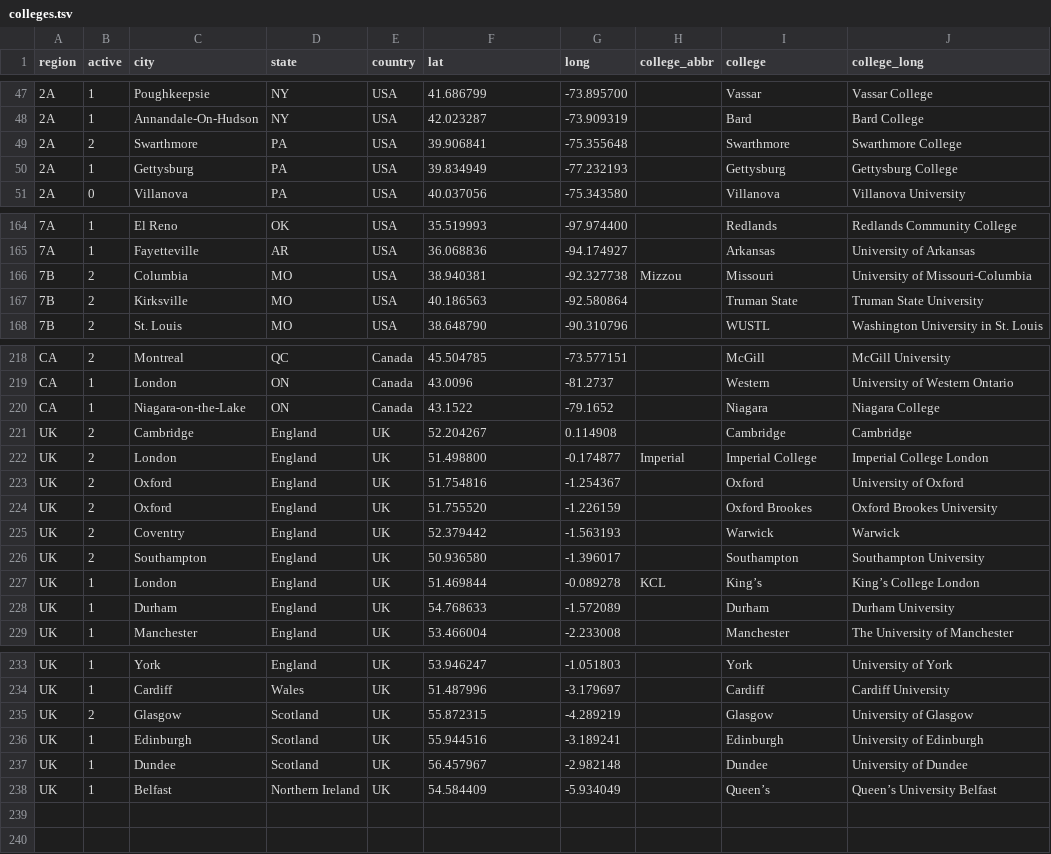
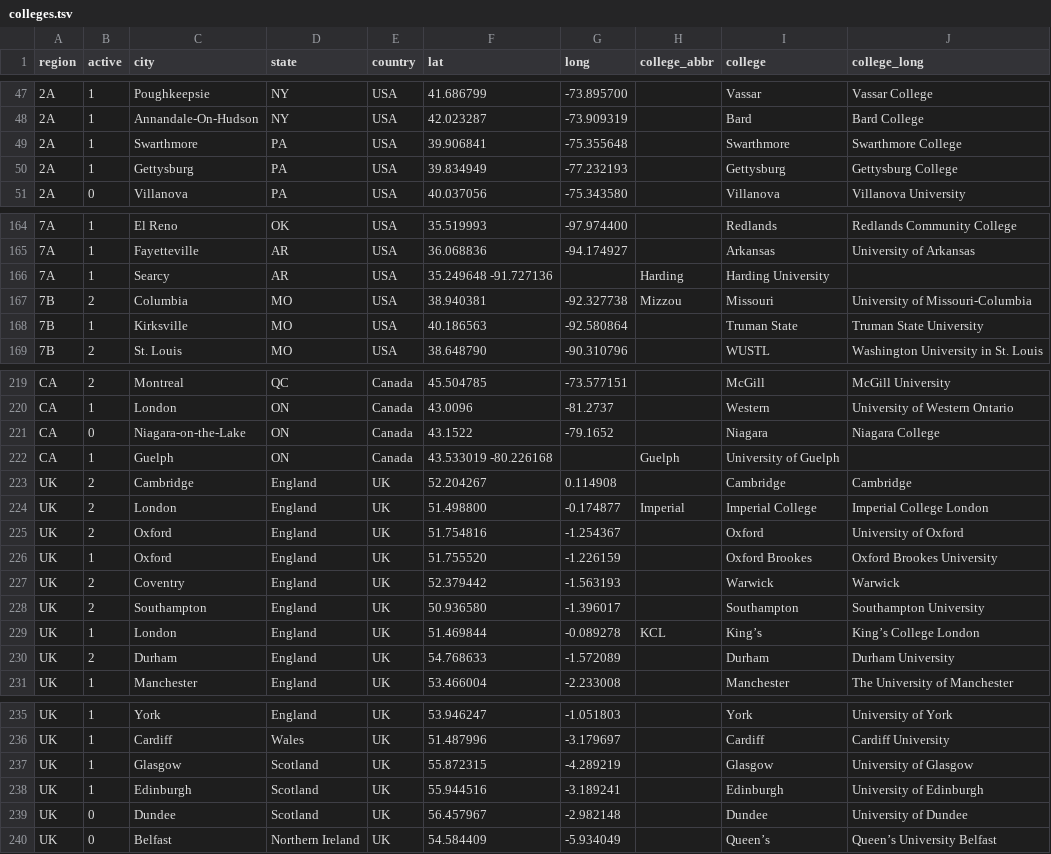
Before and after one commit to quizbowl/collegecalendar, a TSV file: map/colleges.tsv, drawn as a sheet; only a part is shown, gaps mark what is left out; the diff covers the shown part only.

Commit message:
updates to activity, downgrading teams that haven't played/hosted recently and upgrading or creating new entries for teams that have

```diff
--- a/map/colleges.tsv
+++ b/map/colleges.tsv
@@ -48,3 +48,3 @@ region	active	city	state	country	lat	long	college_abbr	college	college_long
 2A	1	Annandale-On-Hudson	NY	USA	42.023287	-73.909319		Bard	Bard College
-2A	2	Swarthmore	PA	USA	39.906841	-75.355648		Swarthmore	Swarthmore College
+2A	1	Swarthmore	PA	USA	39.906841	-75.355648		Swarthmore	Swarthmore College
 2A	1	Gettysburg	PA	USA	39.834949	-77.232193		Gettysburg	Gettysburg College
@@ -165,4 +165,5 @@ region	active	city	state	country	lat	long	college_abbr	college	college_long
 7A	1	Fayetteville	AR	USA	36.068836	-94.174927		Arkansas	University of Arkansas
+7A	1	Searcy	AR	USA	35.249648   -91.727136		Harding	Harding University
 7B	2	Columbia	MO	USA	38.940381	-92.327738	Mizzou	Missouri	University of Missouri-Columbia
-7B	2	Kirksville	MO	USA	40.186563	-92.580864		Truman State	Truman State University
+7B	1	Kirksville	MO	USA	40.186563	-92.580864		Truman State	Truman State University
 7B	2	St. Louis	MO	USA	38.648790	-90.310796		WUSTL	Washington University in St. Louis
@@ -219,3 +220,4 @@ CA	2	Montreal	QC	Canada	45.504785	-73.577151		McGill	McGill University
 CA	1	London	ON	Canada	43.0096	-81.2737		Western	University of Western Ontario
-CA	1	Niagara-on-the-Lake	ON	Canada	43.1522	-79.1652		Niagara	Niagara College
+CA	0	Niagara-on-the-Lake	ON	Canada	43.1522	-79.1652		Niagara	Niagara College
+CA	1	Guelph	ON	Canada	43.533019  -80.226168		Guelph	University of Guelph
 UK	2	Cambridge	England	UK	52.204267	0.114908		Cambridge	Cambridge
@@ -223,3 +225,3 @@ UK	2	London	England	UK	51.498800	-0.174877	Imperial	Imperial College	Imperial Co
 UK	2	Oxford	England	UK	51.754816	-1.254367		Oxford	University of Oxford
-UK	2	Oxford	England	UK	51.755520	-1.226159		Oxford Brookes	Oxford Brookes University
+UK	1	Oxford	England	UK	51.755520	-1.226159		Oxford Brookes	Oxford Brookes University
 UK	2	Coventry	England	UK	52.379442	-1.563193		Warwick	Warwick
@@ -227,3 +229,3 @@ UK	2	Southampton	England	UK	50.936580	-1.396017		Southampton	Southampton Univers
 UK	1	London	England	UK	51.469844	-0.089278	KCL	King’s	King’s College London
-UK	1	Durham	England	UK	54.768633	-1.572089		Durham	Durham University
+UK	2	Durham	England	UK	54.768633	-1.572089		Durham	Durham University
 UK	1	Manchester	England	UK	53.466004	-2.233008		Manchester	The University of Manchester
@@ -234,5 +236,5 @@ UK	1	York	England	UK	53.946247	-1.051803		York	University of York
 UK	1	Cardiff	Wales	UK	51.487996	-3.179697		Cardiff	Cardiff University
-UK	2	Glasgow	Scotland	UK	55.872315	-4.289219		Glasgow	University of Glasgow
+UK	1	Glasgow	Scotland	UK	55.872315	-4.289219		Glasgow	University of Glasgow
 UK	1	Edinburgh	Scotland	UK	55.944516	-3.189241		Edinburgh	University of Edinburgh
-UK	1	Dundee	Scotland	UK	56.457967	-2.982148		Dundee	University of Dundee
-UK	1	Belfast	Northern Ireland	UK	54.584409	-5.934049		Queen’s	Queen’s University Belfast
+UK	0	Dundee	Scotland	UK	56.457967	-2.982148		Dundee	University of Dundee
+UK	0	Belfast	Northern Ireland	UK	54.584409	-5.934049		Queen’s	Queen’s University Belfast
```
Also changed, not shown: 9 edited cells elsewhere in this file.
